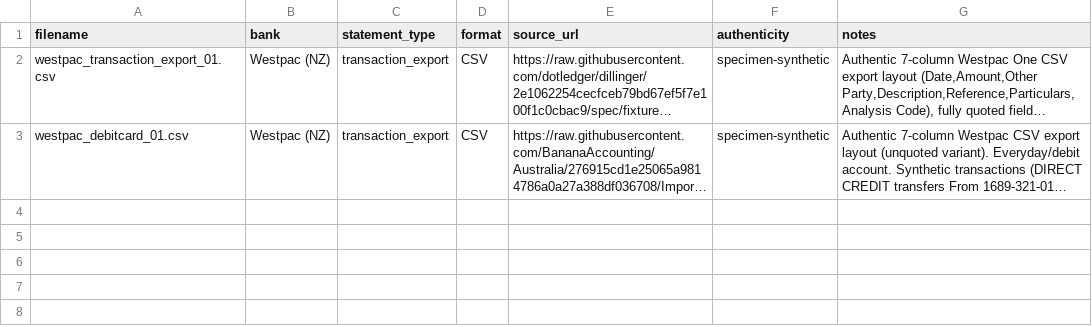
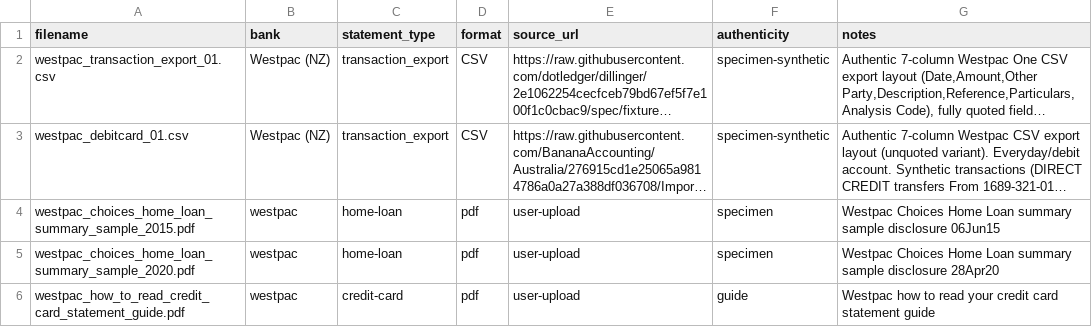
Before and after one commit to Michael-A-Fry/Bank-Statement-OCR, a CSV file: samples/raw/westpac/_manifest.csv, drawn as a sheet; long unchanged cells end in …; the diff names each change by its address in the sheet, - before the commit and + after, or states it on an @@ line.

```diff
--- a/samples/raw/westpac/_manifest.csv
+++ b/samples/raw/westpac/_manifest.csv
+row 4: westpac_choices_home_loan_summary_sample_2015.pdf | westpac | home-loan | pdf | user-upload | specimen | Westpac Choices Home Loan summary sample disclosure 06Jun15
+row 5: westpac_choices_home_loan_summary_sample_2020.pdf | westpac | home-loan | pdf | user-upload | specimen | Westpac Choices Home Loan summary sample disclosure 28Apr20
+row 6: westpac_how_to_read_credit_card_statement_guide.pdf | westpac | credit-card | pdf | user-upload | guide | Westpac how to read your credit card statement guide
```
Also changed, not shown: samples/catalogue.csv, 8 other files.
